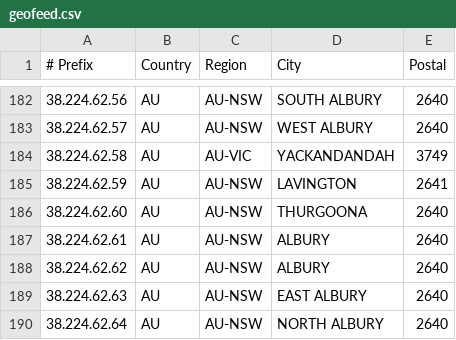
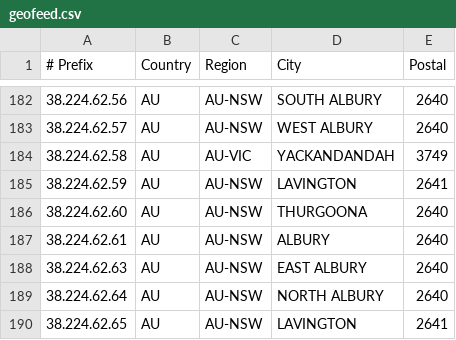
Before and after one commit to LightningIP/geofeed, a CSV file: geofeed.csv, drawn as a sheet; only a part is shown, gaps mark what is left out; the shorter side is filled out with more unchanged rows; the diff names each change by its address in the sheet, - before the commit and + after, or states it on an @@ line.

Commit message:
IP Address Updates

```diff
--- a/geofeed.csv
+++ b/geofeed.csv
-row 188: 38.224.62.62 | AU | AU-NSW | ALBURY | 2640
```
